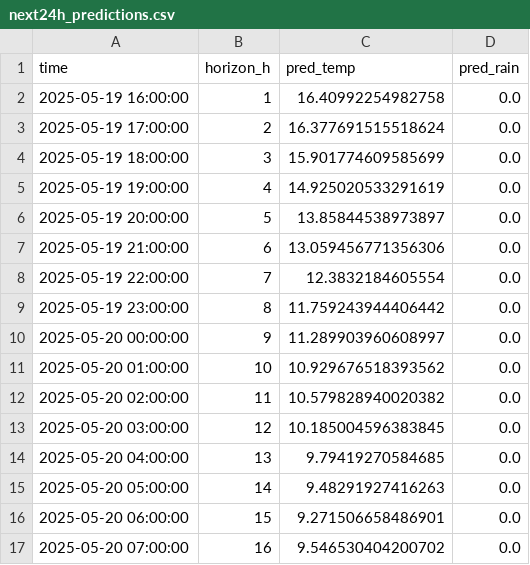
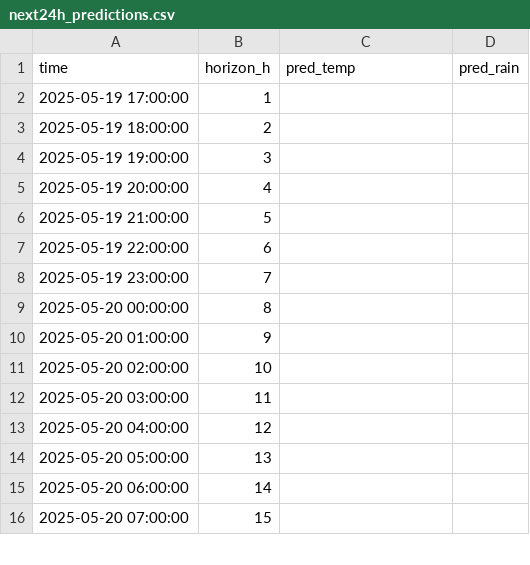
Before and after one commit to ColaCaos/ColaCAOS, a CSV file: multiestacion/funcionando/c/EstacionVirtual/results/next24h_predictions.csv, drawn as a sheet; only a part is shown; the diff covers the shown part only.

Commit message:
Update predictions [skip ci]

```diff
--- a/multiestacion/funcionando/c/EstacionVirtual/results/next24h_predictions.csv
+++ b/multiestacion/funcionando/c/EstacionVirtual/results/next24h_predictions.csv
@@ -1,17 +1,16 @@
 time,horizon_h,pred_temp,pred_rain
-2025-05-19 16:00:00,1,16.40992254982758,0.0
-2025-05-19 17:00:00,2,16.377691515518624,0.0
-2025-05-19 18:00:00,3,15.901774609585699,0.0
-2025-05-19 19:00:00,4,14.925020533291619,0.0
-2025-05-19 20:00:00,5,13.85844538973897,0.0
-2025-05-19 21:00:00,6,13.059456771356306,0.0
-2025-05-19 22:00:00,7,12.3832184605554,0.0
-2025-05-19 23:00:00,8,11.759243944406442,0.0
-2025-05-20 00:00:00,9,11.289903960608997,0.0
-2025-05-20 01:00:00,10,10.929676518393562,0.0
-2025-05-20 02:00:00,11,10.579828940020382,0.0
-2025-05-20 03:00:00,12,10.185004596383845,0.0
-2025-05-20 04:00:00,13,9.79419270584685,0.0
-2025-05-20 05:00:00,14,9.48291927416263,0.0
-2025-05-20 06:00:00,15,9.271506658486901,0.0
-2025-05-20 07:00:00,16,9.546530404200702,0.0
+2025-05-19 17:00:00,1,,
+2025-05-19 18:00:00,2,,
+2025-05-19 19:00:00,3,,
+2025-05-19 20:00:00,4,,
+2025-05-19 21:00:00,5,,
+2025-05-19 22:00:00,6,,
+2025-05-19 23:00:00,7,,
+2025-05-20 00:00:00,8,,
+2025-05-20 01:00:00,9,,
+2025-05-20 02:00:00,10,,
+2025-05-20 03:00:00,11,,
+2025-05-20 04:00:00,12,,
+2025-05-20 05:00:00,13,,
+2025-05-20 06:00:00,14,,
+2025-05-20 07:00:00,15,,
```
Also changed, not shown: 1 added row and 24 edited cells elsewhere in this file, multiestacion/funcionando/c/EstacionVirtual/results/rain_24h_wide.csv, multiestacion/funcionando/c/EstacionVirtual/results/temperature_24h_wide.csv, 2 other files.
